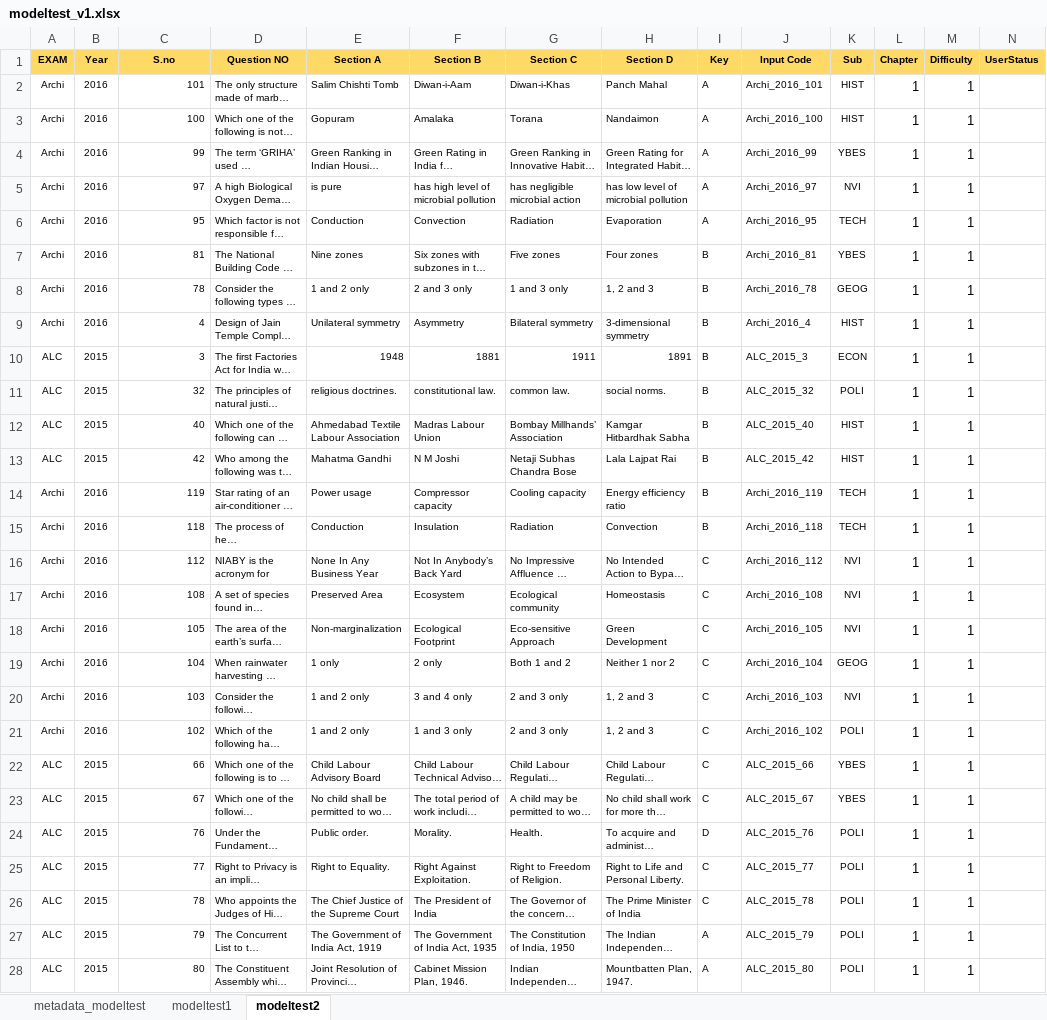
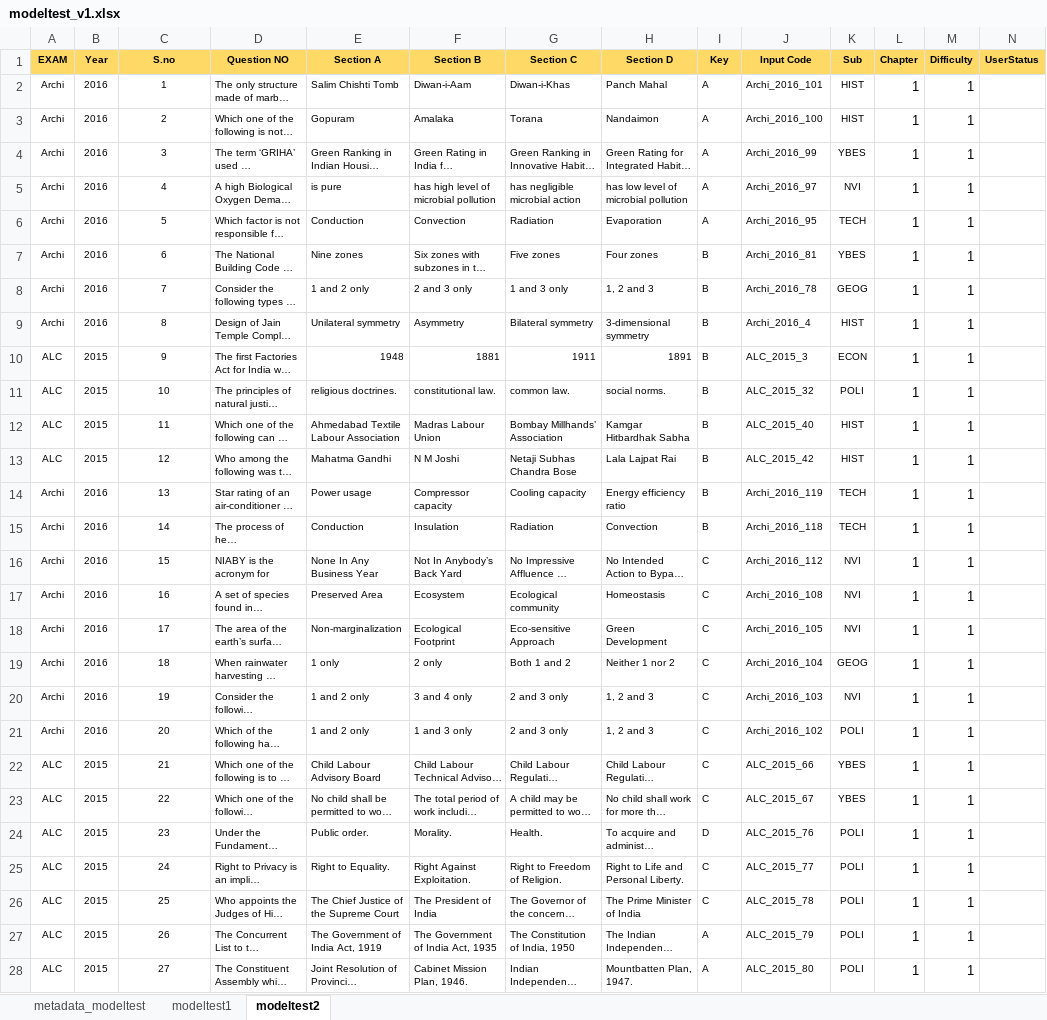
Before and after one commit to penkesiva/testprep, an Excel workbook: app/src/main/res/raw/modeltest_v1.xlsx, sheet modeltest2, drawn as a sheet; only a part is shown; long unchanged cells end in …; values as stored, in another font and other column widths than the file's, no borders; the diff covers the shown part only; the diff names each change by its address in the sheet, - before the commit and + after, or states it on an @@ line.

```diff
--- a/app/src/main/res/raw/modeltest_v1.xlsx (sheet modeltest2)
+++ b/app/src/main/res/raw/modeltest_v1.xlsx (sheet modeltest2)
-C2 (S.no): 101
+C2 (S.no): 1
-C2:C28 alignment: right
+C2:C28 alignment: center
-C3 (S.no): 100
+C3 (S.no): 2
-C4 (S.no): 99
+C4 (S.no): 3
-C5 (S.no): 97
+C5 (S.no): 4
-C6 (S.no): 95
+C6 (S.no): 5
-C7 (S.no): 81
+C7 (S.no): 6
-C8 (S.no): 78
+C8 (S.no): 7
-C9 (S.no): 4
+C9 (S.no): 8
-C10 (S.no): 3
+C10 (S.no): 9
-C11 (S.no): 32
+C11 (S.no): 10
-C12 (S.no): 40
+C12 (S.no): 11
-C13 (S.no): 42
+C13 (S.no): 12
-C14 (S.no): 119
+C14 (S.no): 13
-C15 (S.no): 118
+C15 (S.no): 14
-C16 (S.no): 112
+C16 (S.no): 15
-C17 (S.no): 108
+C17 (S.no): 16
-C18 (S.no): 105
+C18 (S.no): 17
-C19 (S.no): 104
+C19 (S.no): 18
-C20 (S.no): 103
+C20 (S.no): 19
-C21 (S.no): 102
+C21 (S.no): 20
-C22 (S.no): 66
+C22 (S.no): 21
-C23 (S.no): 67
+C23 (S.no): 22
-C24 (S.no): 76
+C24 (S.no): 23
-C25 (S.no): 77
+C25 (S.no): 24
-C26 (S.no): 78
+C26 (S.no): 25
-C27 (S.no): 79
+C27 (S.no): 26
-C28 (S.no): 80
+C28 (S.no): 27
```
Also changed, not shown: 123 edited cells and cell formats elsewhere in this sheet, sheet modeltest1, app/src/main/res/raw/quiz_v1.xlsx, 9 other files.
